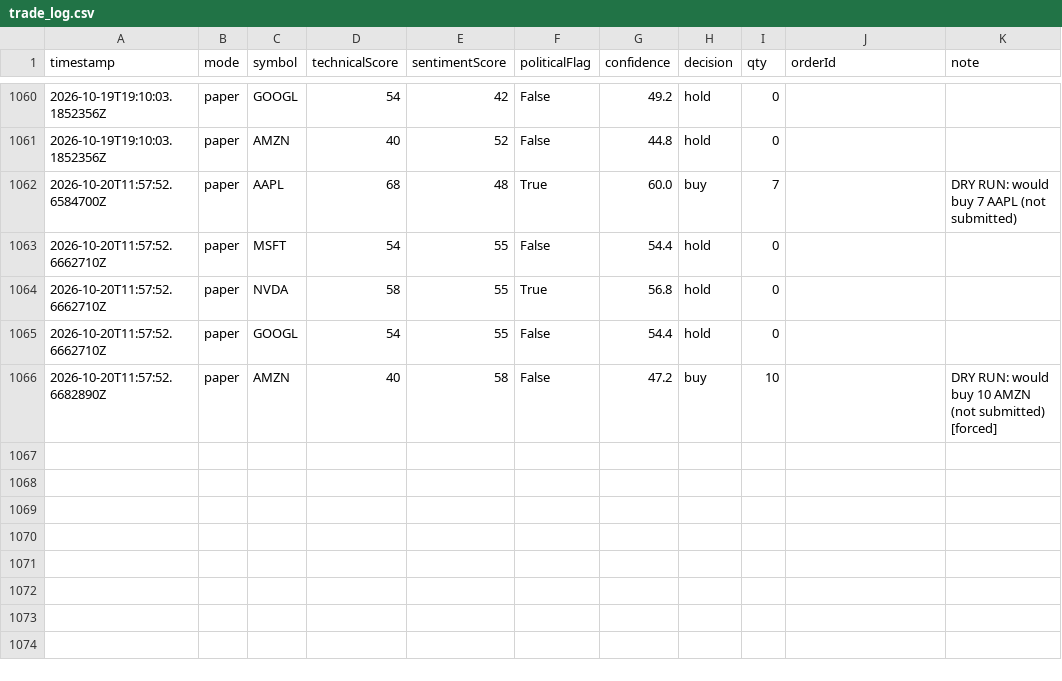
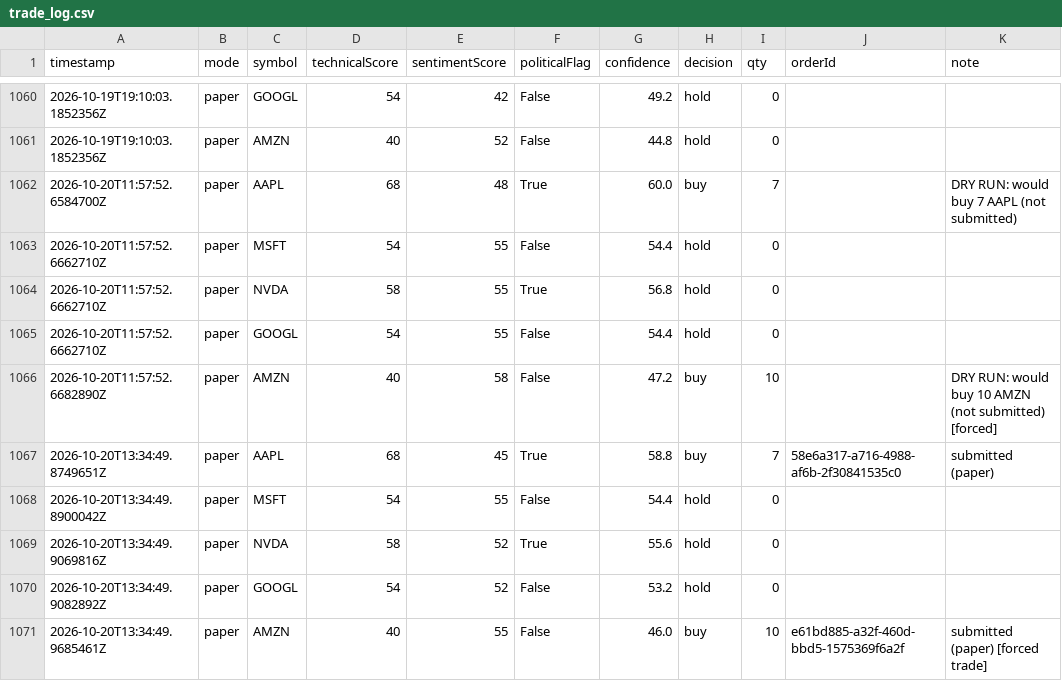
Before and after one commit to halalula/AI-of-Wallstreet, a CSV file: logs/trade_log.csv, drawn as a sheet; only a part is shown, gaps mark what is left out; the diff names each change by its address in the sheet, - before the commit and + after, or states it on an @@ line.

Commit message:
Mason trade run

```diff
--- a/logs/trade_log.csv
+++ b/logs/trade_log.csv
+row 1067: 2026-10-20T13:34:49.8749651Z | paper | AAPL | 68 | 45 | True | 58.8 | buy | 7 | 58e6a317-a716-4988-af6b-2f30841535c0 | submitted (paper)
+row 1068: 2026-10-20T13:34:49.8900042Z | paper | MSFT | 54 | 55 | False | 54.4 | hold | 0
+row 1069: 2026-10-20T13:34:49.9069816Z | paper | NVDA | 58 | 52 | True | 55.6 | hold | 0
+row 1070: 2026-10-20T13:34:49.9082892Z | paper | GOOGL | 54 | 52 | False | 53.2 | hold | 0
+row 1071: 2026-10-20T13:34:49.9685461Z | paper | AMZN | 40 | 55 | False | 46.0 | buy | 10 | e61bd885-a32f-460d-bbd5-1575369f6a2f | submitted (paper) [forced trade]
```
Also changed, not shown: 1 other file.
